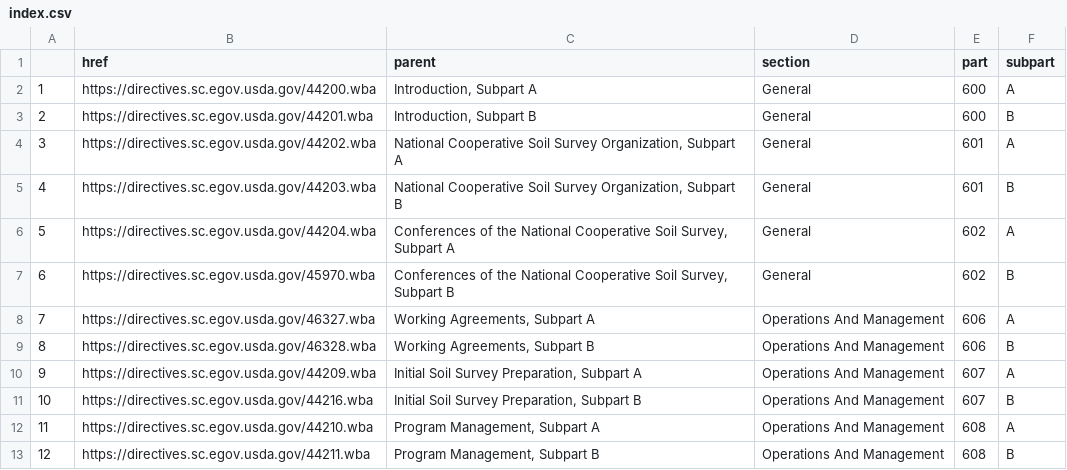
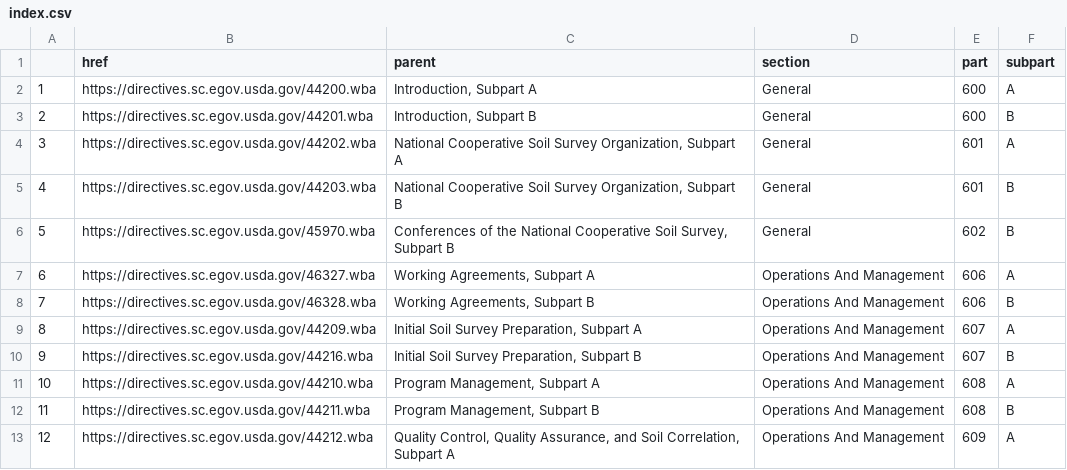
Before and after one commit to ncss-tech/SoilKnowledgeBase, a CSV file: inst/extdata/NSSH/index.csv, drawn as a sheet; only a part is shown; the shorter side is filled out with more unchanged rows; removed rows and columns are numbered as before the commit, all else as after; the diff names each change by its address in the sheet, - before the commit and + after, or states it on an @@ line.

```diff
--- a/inst/extdata/NSSH/index.csv
+++ b/inst/extdata/NSSH/index.csv
-row 6: 5 | https://directives.sc.egov.usda.gov/44204.wba | Conferences of the National Cooperative Soil Survey, Subpart A | General | 602 | A
@@ column A renumbered from row 6 down @@
```
Also changed, not shown: inst/extdata/NSSH/headers.csv.
